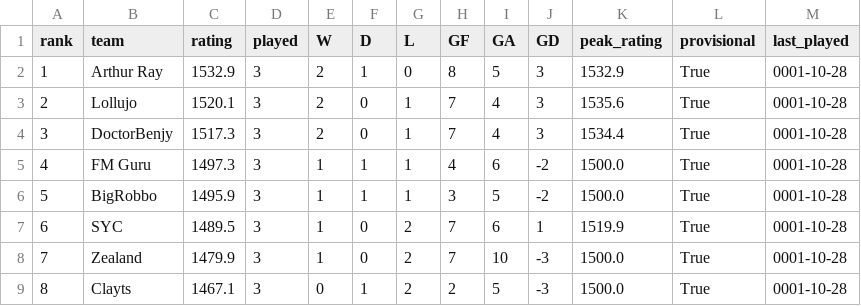
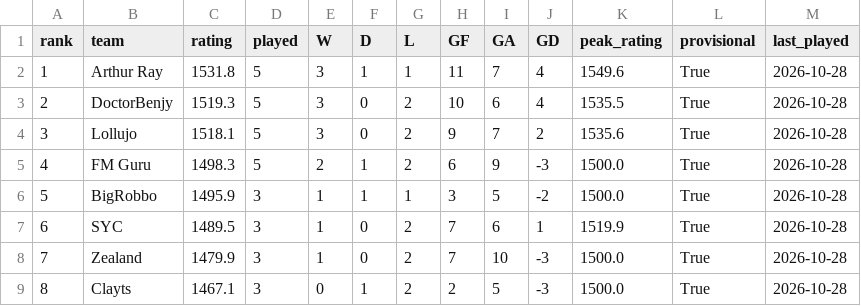
Before and after one commit to rogers1000/fm_draft, a CSV file: output/rankings.csv, drawn as a sheet.

```diff
--- a/output/rankings.csv
+++ b/output/rankings.csv
@@ -1,9 +1,9 @@
 rank,team,rating,played,W,D,L,GF,GA,GD,peak_rating,provisional,last_played
-1,Arthur Ray,1532.9,3,2,1,0,8,5,3,1532.9,True,0001-10-28
-2,Lollujo,1520.1,3,2,0,1,7,4,3,1535.6,True,0001-10-28
-3,DoctorBenjy,1517.3,3,2,0,1,7,4,3,1534.4,True,0001-10-28
-4,FM Guru,1497.3,3,1,1,1,4,6,-2,1500.0,True,0001-10-28
-5,BigRobbo,1495.9,3,1,1,1,3,5,-2,1500.0,True,0001-10-28
-6,SYC,1489.5,3,1,0,2,7,6,1,1519.9,True,0001-10-28
-7,Zealand,1479.9,3,1,0,2,7,10,-3,1500.0,True,0001-10-28
-8,Clayts,1467.1,3,0,1,2,2,5,-3,1500.0,True,0001-10-28
+1,Arthur Ray,1531.8,5,3,1,1,11,7,4,1549.6,True,2026-10-28
+2,DoctorBenjy,1519.3,5,3,0,2,10,6,4,1535.5,True,2026-10-28
+3,Lollujo,1518.1,5,3,0,2,9,7,2,1535.6,True,2026-10-28
+4,FM Guru,1498.3,5,2,1,2,6,9,-3,1500.0,True,2026-10-28
+5,BigRobbo,1495.9,3,1,1,1,3,5,-2,1500.0,True,2026-10-28
+6,SYC,1489.5,3,1,0,2,7,6,1,1519.9,True,2026-10-28
+7,Zealand,1479.9,3,1,0,2,7,10,-3,1500.0,True,2026-10-28
+8,Clayts,1467.1,3,0,1,2,2,5,-3,1500.0,True,2026-10-28
```
Also changed, not shown: output/predictions.csv, output/rating_history.csv.
